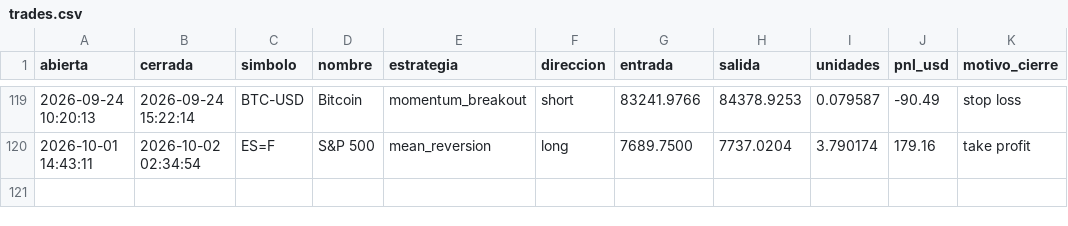
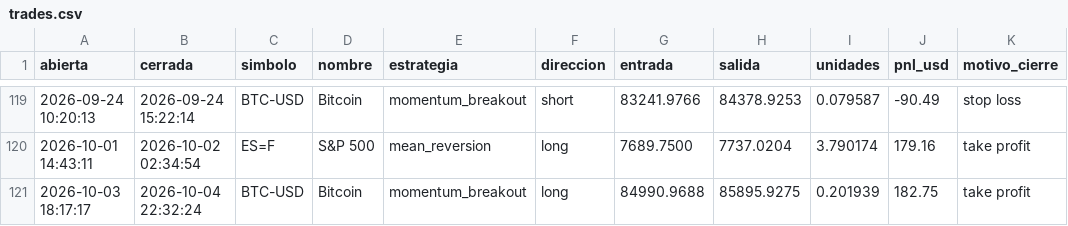
Before and after one commit to JulianMendiola/trading-bot, a CSV file: data/trades.csv, drawn as a sheet; only a part is shown, gaps mark what is left out; the diff names each change by its address in the sheet, - before the commit and + after, or states it on an @@ line.

```diff
--- a/data/trades.csv
+++ b/data/trades.csv
+row 121: 2026-10-03 18:17:17 | 2026-10-04 22:32:24 | BTC-USD | Bitcoin | momentum_breakout | long | 84990.9688 | 85895.9275 | 0.201939 | 182.75 | take profit
```
Also changed, not shown: 1 other file.
